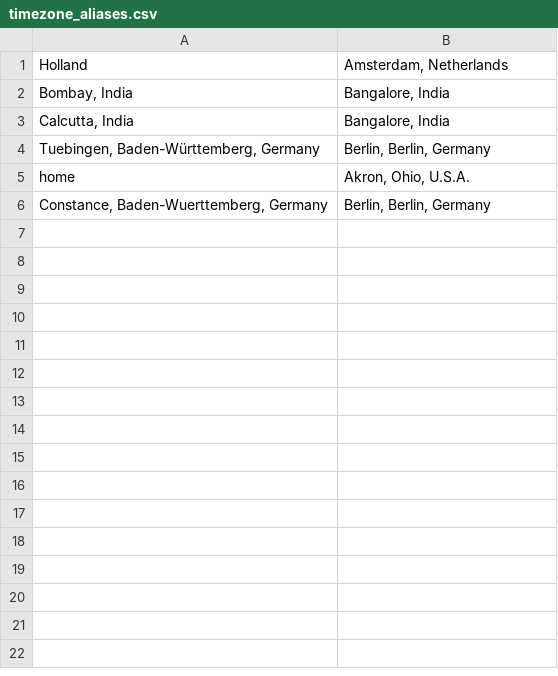
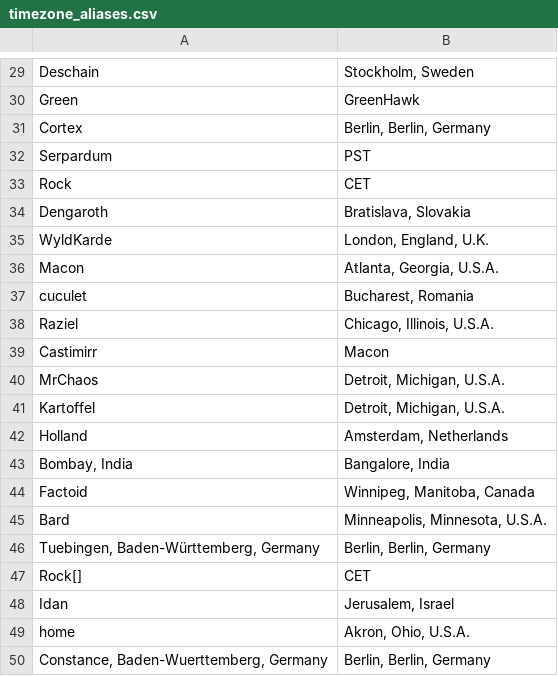
Before and after one commit to hheimbuerger/rtbot, a CSV file: bot/resources/timezone_aliases.csv, drawn as a sheet; only a part is shown, gaps mark what is left out; the diff covers the shown part only.

```diff
--- a/bot/resources/timezone_aliases.csv
+++ b/bot/resources/timezone_aliases.csv
@@ -1,5 +29,21 @@
+Deschain,"Stockholm, Sweden"
+Green,GreenHawk
+Cortex,"Berlin, Berlin, Germany"
+Serpardum,PST
+Rock,CET
+Dengaroth,"Bratislava, Slovakia"
+WyldKarde,"London, England, U.K."
+Macon,"Atlanta, Georgia, U.S.A."
+cuculet,"Bucharest, Romania"
+Raziel,"Chicago, Illinois, U.S.A."
+Castimirr,Macon
+MrChaos,"Detroit, Michigan, U.S.A."
+Kartoffel,"Detroit, Michigan, U.S.A."
 Holland,"Amsterdam, Netherlands"
 "Bombay, India","Bangalore, India"
-"Calcutta, India","Bangalore, India"
+Factoid,"Winnipeg, Manitoba, Canada"
+Bard,"Minneapolis, Minnesota, U.S.A."
 "Tuebingen, Baden-Württemberg, Germany","Berlin, Berlin, Germany"
+Rock[],CET
+Idan,"Jerusalem, Israel"
 home,"Akron, Ohio, U.S.A."
```
Also changed, not shown: 27 added rows elsewhere in this file.
